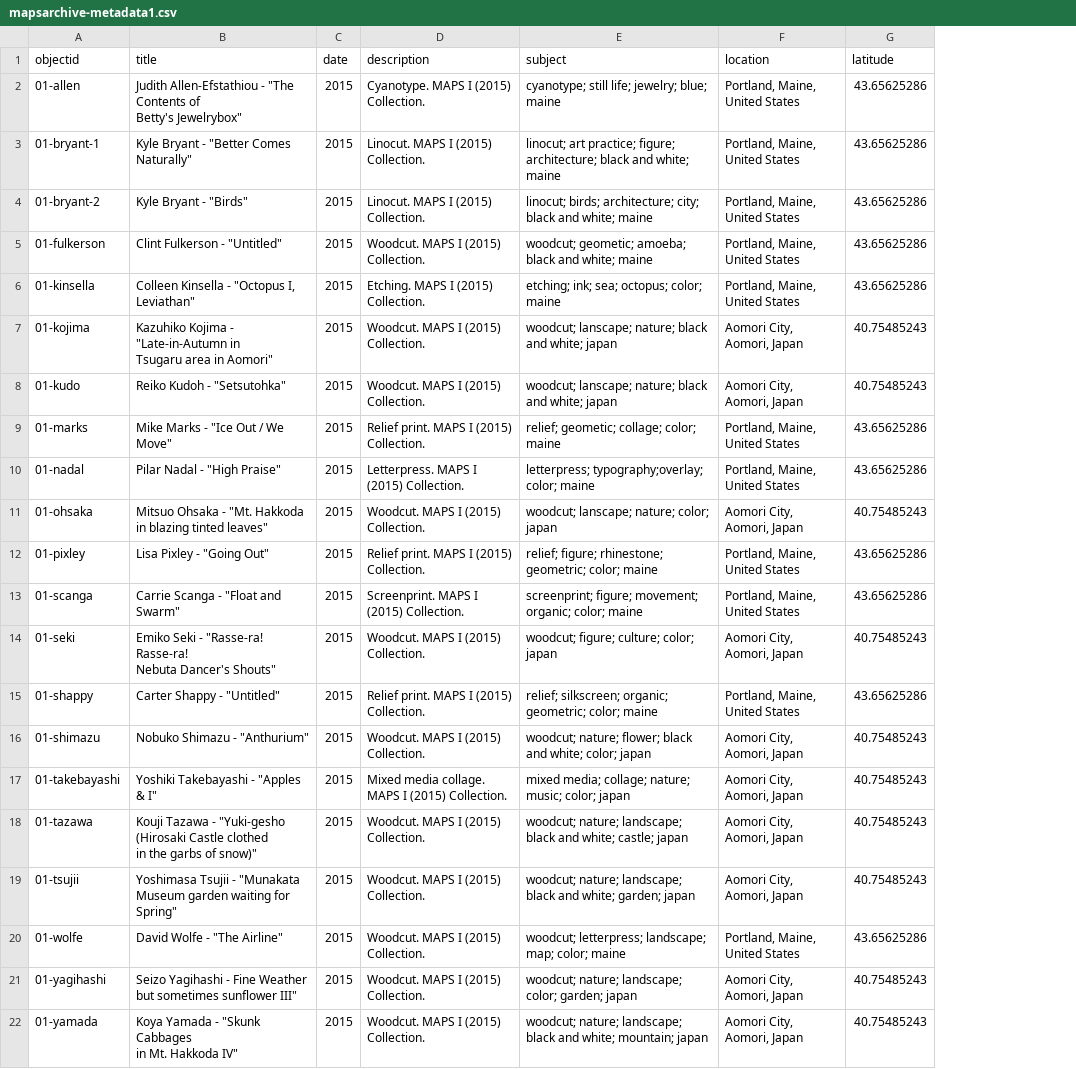
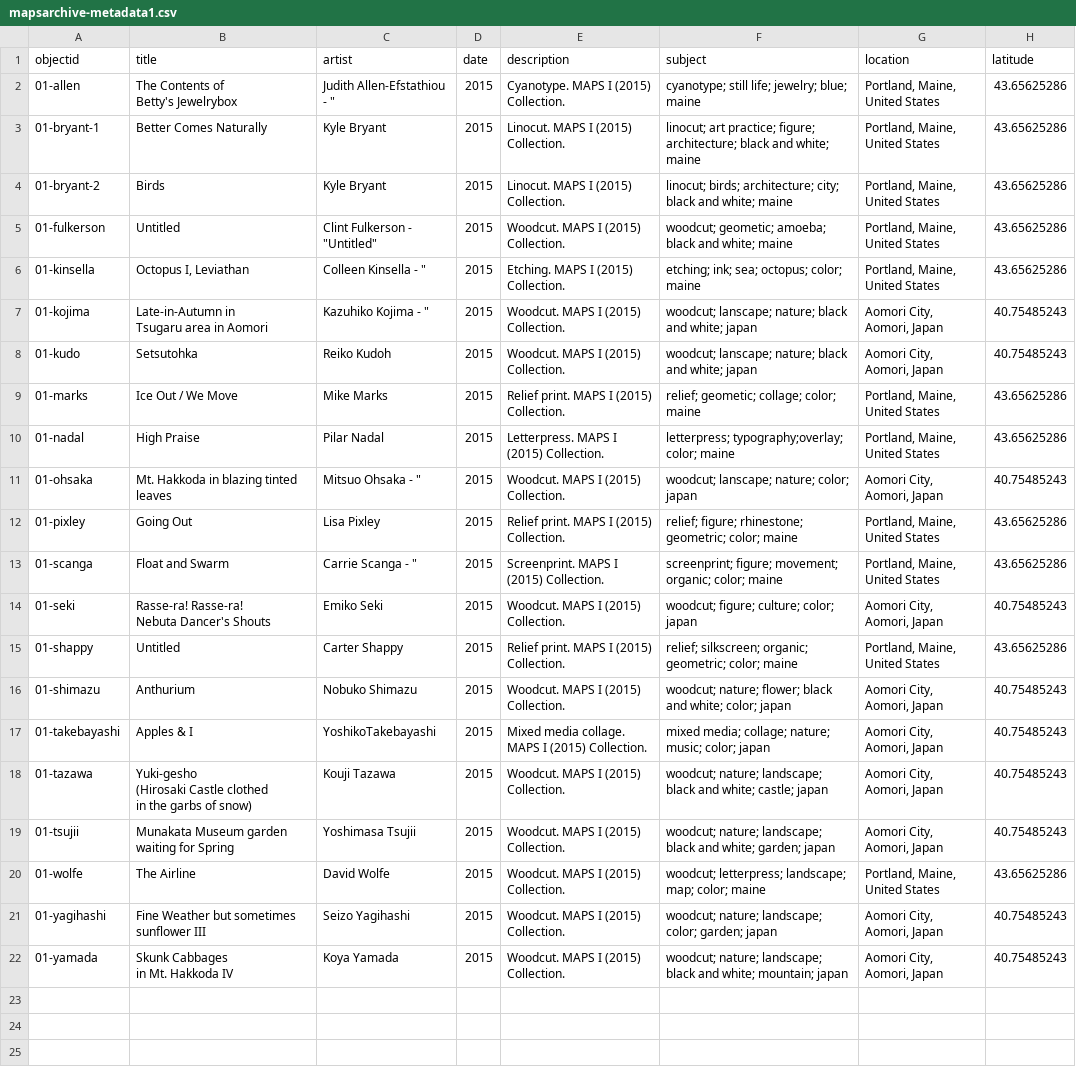
Before and after one commit to BriarPelletier/maps-archive, a CSV file: _data/mapsarchive-metadata1.csv, drawn as a sheet; only a part is shown; ↵ is a line break in a cell; the diff names each change by its address in the sheet, - before the commit and + after, or states it on an @@ line.

Commit message:
Metadata update for Artist category

```diff
--- a/_data/mapsarchive-metadata1.csv
+++ b/_data/mapsarchive-metadata1.csv
+column C (artist), rows 2-22: Judith Allen-Efstathiou - " | Kyle Bryant | Kyle Bryant | Clint Fulkerson - "Untitled" | Colleen Kinsella - " | Kazuhiko Kojima - " | Reiko Kudoh | Mike Marks | Pilar Nadal | Mitsuo Ohsaka - " | Lisa Pixley | Carrie Scanga - " | Emiko Seki | Carter Shappy | Nobuko Shimazu | YoshikoTakebayashi | Kouji Tazawa | Yoshimasa Tsujii | David Wolfe | Seizo Yagihashi | Koya Yamada
-B2 (title): Judith Allen-Efstathiou - "The Contents of ↵ Betty's Jewelrybox"
+B2 (title): The Contents of ↵ Betty's Jewelrybox
-B3 (title): Kyle Bryant - "Better Comes Naturally"
+B3 (title): Better Comes Naturally
-B4 (title): Kyle Bryant - "Birds"
+B4 (title): Birds
-B5 (title): Clint Fulkerson - "Untitled"
+B5 (title): Untitled
-B6 (title): Colleen Kinsella - "Octopus I, Leviathan"
+B6 (title): Octopus I, Leviathan
-B7 (title): Kazuhiko Kojima - "Late-in-Autumn in ↵ Tsugaru area in Aomori"
+B7 (title): Late-in-Autumn in ↵ Tsugaru area in Aomori
-B8 (title): Reiko Kudoh - "Setsutohka"
+B8 (title): Setsutohka
-B9 (title): Mike Marks - "Ice Out / We Move"
+B9 (title): Ice Out / We Move
-B10 (title): Pilar Nadal - "High Praise"
+B10 (title): High Praise
-B11 (title): Mitsuo Ohsaka - "Mt. Hakkoda in blazing tinted leaves"
+B11 (title): Mt. Hakkoda in blazing tinted leaves
-B12 (title): Lisa Pixley - "Going Out"
+B12 (title): Going Out
-B13 (title): Carrie Scanga - "Float and Swarm"
+B13 (title): Float and Swarm
-B14 (title): Emiko Seki - "Rasse-ra! Rasse-ra! ↵ Nebuta Dancer's Shouts"
+B14 (title): Rasse-ra! Rasse-ra! ↵ Nebuta Dancer's Shouts
-B15 (title): Carter Shappy - "Untitled"
+B15 (title): Untitled
-B16 (title): Nobuko Shimazu - "Anthurium"
+B16 (title): Anthurium
-B17 (title): Yoshiki Takebayashi - "Apples & I"
+B17 (title): Apples & I
-B18 (title): Kouji Tazawa - "Yuki-gesho ↵ (Hirosaki Castle clothed ↵ in the garbs of snow)"
+B18 (title): Yuki-gesho ↵ (Hirosaki Castle clothed ↵ in the garbs of snow)
-B19 (title): Yoshimasa Tsujii - "Munakata Museum garden waiting for Spring"
+B19 (title): Munakata Museum garden waiting for Spring
-B20 (title): David Wolfe - "The Airline"
+B20 (title): The Airline
-B21 (title): Seizo Yagihashi - Fine Weather but sometimes sunflower III"
+B21 (title): Fine Weather but sometimes sunflower III
-B22 (title): Koya Yamada - "Skunk Cabbages ↵ in Mt. Hakkoda IV"
+B22 (title): Skunk Cabbages ↵ in Mt. Hakkoda IV
```
Also changed, not shown: 2 other files.
